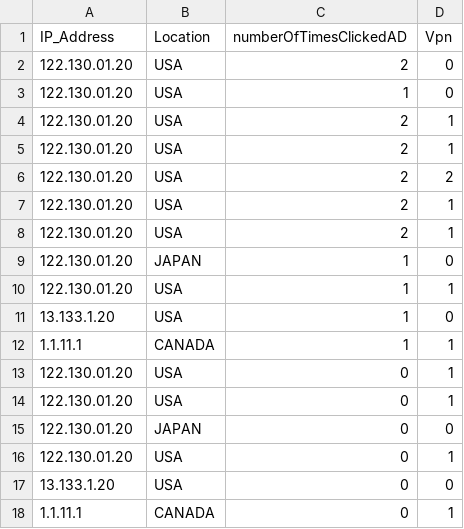
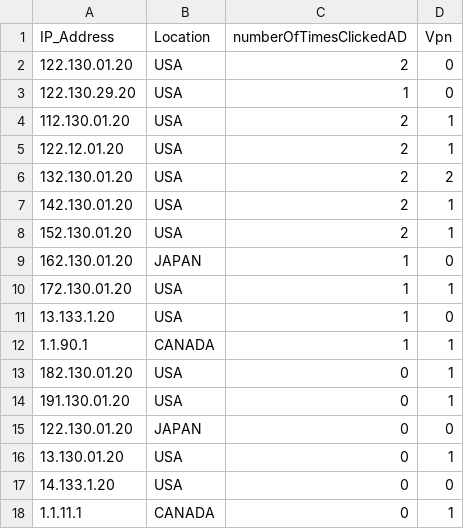
Before and after one commit to alec202/IsolationForestProjectCIS457, a CSV file: inputDataForTraining.csv, drawn as a sheet.

Commit message:
hopefully no duplicate ip addreses

```diff
--- a/inputDataForTraining.csv
+++ b/inputDataForTraining.csv
@@ -2,17 +2,17 @@ IP_Address,Location,numberOfTimesClickedAD,Vpn
 122.130.01.20,USA,2,0
-122.130.01.20,USA,1,0
-122.130.01.20,USA,2,1
-122.130.01.20,USA,2,1
-122.130.01.20,USA,2,2
-122.130.01.20,USA,2,1
-122.130.01.20,USA,2,1
-122.130.01.20,JAPAN,1,0
-122.130.01.20,USA,1,1
+122.130.29.20,USA,1,0
+112.130.01.20,USA,2,1
+122.12.01.20,USA,2,1
+132.130.01.20,USA,2,2
+142.130.01.20,USA,2,1
+152.130.01.20,USA,2,1
+162.130.01.20,JAPAN,1,0
+172.130.01.20,USA,1,1
 13.133.1.20,USA,1,0
-1.1.11.1,CANADA,1,1
-122.130.01.20,USA,0,1
-122.130.01.20,USA,0,1
+1.1.90.1,CANADA,1,1
+182.130.01.20,USA,0,1
+191.130.01.20,USA,0,1
 122.130.01.20,JAPAN,0,0
-122.130.01.20,USA,0,1
-13.133.1.20,USA,0,0
+13.130.01.20,USA,0,1
+14.133.1.20,USA,0,0
 1.1.11.1,CANADA,0,1
```
